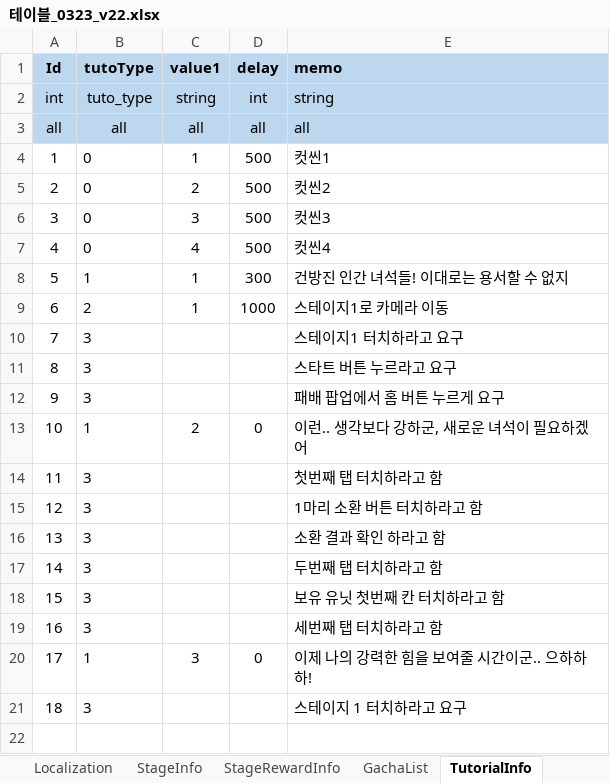
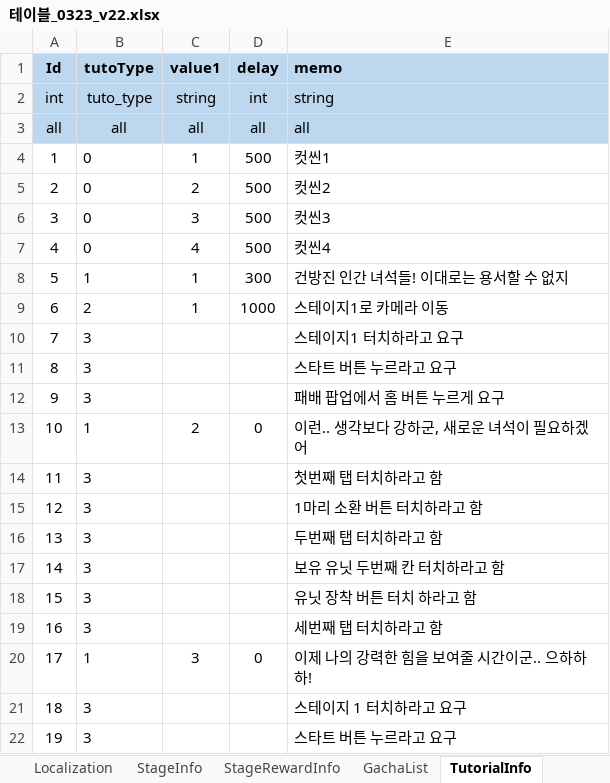
Before and after one commit to david0305mc/TowerDefense, an Excel workbook: ExcelToCSV/SrcFolder/테이블_0323_v22.xlsx, sheet TutorialInfo, drawn as a sheet; values as stored, in another font and other column widths than the file's, no borders; removed rows and columns are numbered as before the commit, all else as after; the diff names each change by its address in the sheet, - before the commit and + after, or states it on an @@ line.

```diff
--- a/ExcelToCSV/SrcFolder/테이블_0323_v22.xlsx (sheet TutorialInfo)
+++ b/ExcelToCSV/SrcFolder/테이블_0323_v22.xlsx (sheet TutorialInfo)
-row 16: 13 | 3 |  |  | 소환 결과 확인 하라고 함
@@ column A (Id) renumbered between rows 16 and 17 @@
-E17 (memo): 보유 유닛 첫번째 칸 터치하라고 함
+E17 (memo): 보유 유닛 두번째 칸 터치하라고 함
+row 18: 15 | 3 |  |  | 유닛 장착 버튼 터치 하라고 함
+row 22: 19 | 3 |  |  | 스타트 버튼 누르라고 요구
```
Also changed, not shown: 18 other files.
